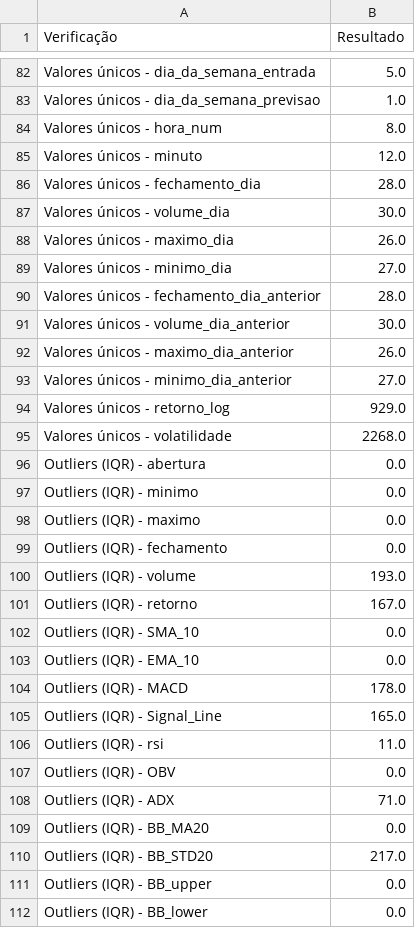
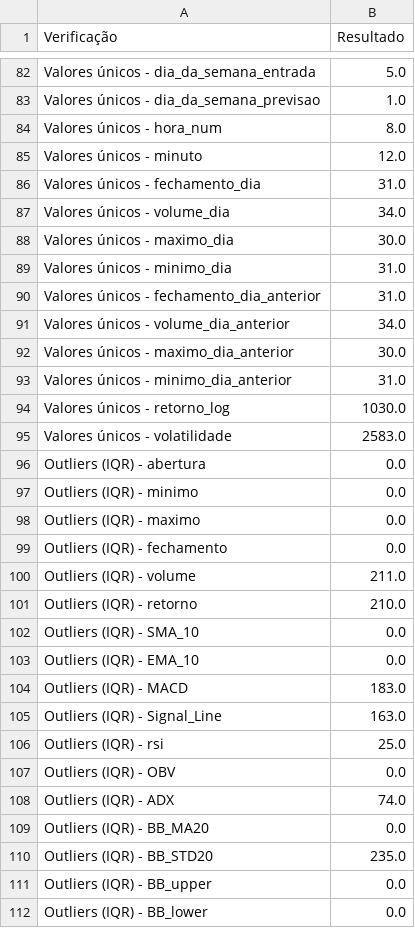
Before and after one commit to CarolBw/Piloto_Day_Trade, a CSV file: reports/diagnostico_qualidade.csv, drawn as a sheet; only a part is shown, gaps mark what is left out; the diff covers the shown part only.

```diff
--- a/reports/diagnostico_qualidade.csv
+++ b/reports/diagnostico_qualidade.csv
@@ -85,12 +85,12 @@ Valores únicos - hora_num,8.0
 Valores únicos - minuto,12.0
-Valores únicos - fechamento_dia,28.0
-Valores únicos - volume_dia,30.0
-Valores únicos - maximo_dia,26.0
-Valores únicos - minimo_dia,27.0
-Valores únicos - fechamento_dia_anterior,28.0
-Valores únicos - volume_dia_anterior,30.0
-Valores únicos - maximo_dia_anterior,26.0
-Valores únicos - minimo_dia_anterior,27.0
-Valores únicos - retorno_log,929.0
-Valores únicos - volatilidade,2268.0
+Valores únicos - fechamento_dia,31.0
+Valores únicos - volume_dia,34.0
+Valores únicos - maximo_dia,30.0
+Valores únicos - minimo_dia,31.0
+Valores únicos - fechamento_dia_anterior,31.0
+Valores únicos - volume_dia_anterior,34.0
+Valores únicos - maximo_dia_anterior,30.0
+Valores únicos - minimo_dia_anterior,31.0
+Valores únicos - retorno_log,1030.0
+Valores únicos - volatilidade,2583.0
 Outliers (IQR) - abertura,0.0
@@ -99,13 +99,13 @@ Outliers (IQR) - maximo,0.0
 Outliers (IQR) - fechamento,0.0
-Outliers (IQR) - volume,193.0
-Outliers (IQR) - retorno,167.0
+Outliers (IQR) - volume,211.0
+Outliers (IQR) - retorno,210.0
 Outliers (IQR) - SMA_10,0.0
 Outliers (IQR) - EMA_10,0.0
-Outliers (IQR) - MACD,178.0
-Outliers (IQR) - Signal_Line,165.0
-Outliers (IQR) - rsi,11.0
+Outliers (IQR) - MACD,183.0
+Outliers (IQR) - Signal_Line,163.0
+Outliers (IQR) - rsi,25.0
 Outliers (IQR) - OBV,0.0
-Outliers (IQR) - ADX,71.0
+Outliers (IQR) - ADX,74.0
 Outliers (IQR) - BB_MA20,0.0
-Outliers (IQR) - BB_STD20,217.0
+Outliers (IQR) - BB_STD20,235.0
 Outliers (IQR) - BB_upper,0.0
```
Also changed, not shown: 44 edited cells elsewhere in this file, 1 other file.
